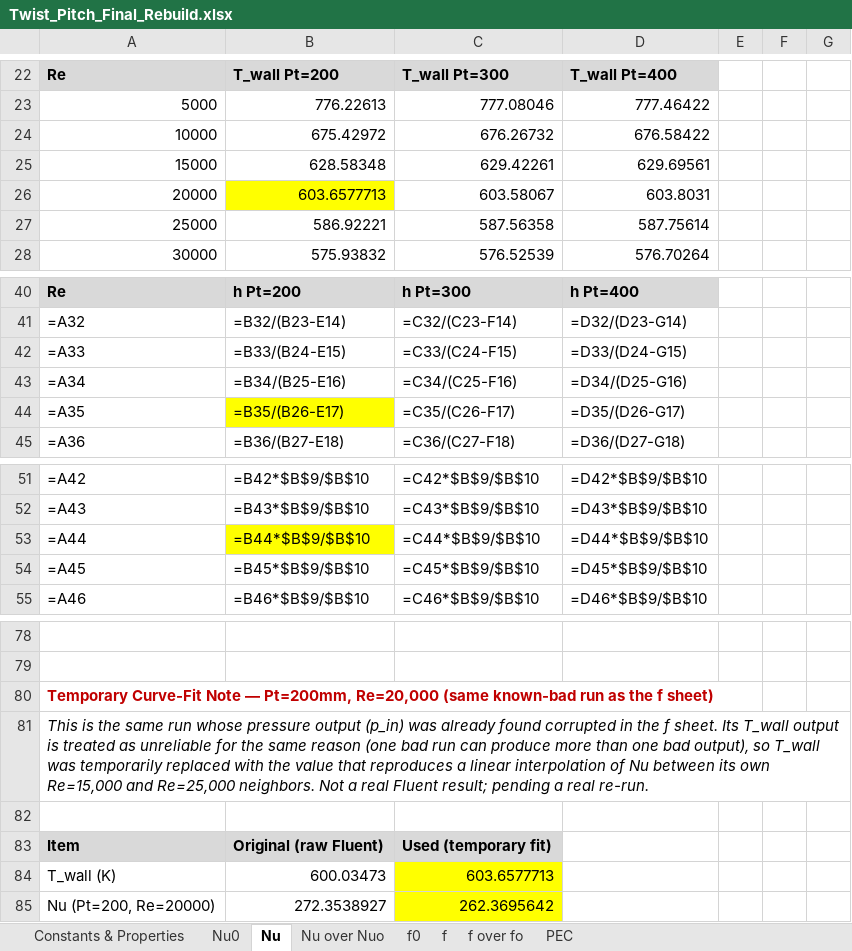
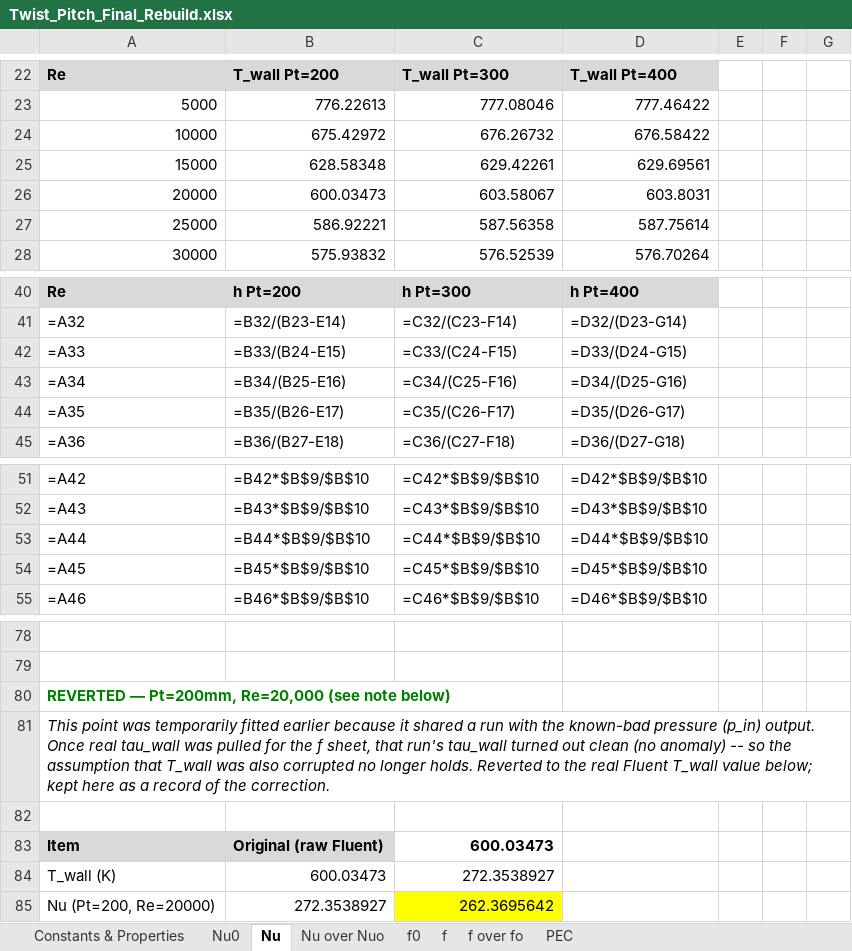
Before and after one commit to dhagax100/dhagax100, an Excel workbook: thesis/production-runs/Twist_Pitch_Final_Rebuild.xlsx, sheet Nu, drawn as a sheet; only a part is shown, gaps mark what is left out; values as stored, in another font and other column widths than the file's, no borders; formulas without a stored value are shown as written; charts and pictures not drawn; the diff names each change by its address in the sheet, - before the commit and + after, or states it on an @@ line.

```diff
--- a/thesis/production-runs/Twist_Pitch_Final_Rebuild.xlsx (sheet Nu)
+++ b/thesis/production-runs/Twist_Pitch_Final_Rebuild.xlsx (sheet Nu)
-B26: 603.6577713
+B26: 600.03473
-B26 fill: #FFFF00
+B26 fill: none
-B44 fill: #FFFF00
+B44 fill: none
-B53 fill: #FFFF00
+B53 fill: none
-A80: Temporary Curve-Fit Note — Pt=200mm, Re=20,000 (same known-bad run as the f sheet)
+A80: REVERTED — Pt=200mm, Re=20,000 (see note below)
-A80 text colour: #C00000
+A80 text colour: #008000
-A81: This is the same run whose pressure output (p_in) was already found corrupted in the f sheet. Its T_wall output is treated as unreliable for the same reason (one bad run can produce more than one bad output), so T_wall was temporarily replaced with the value that reproduces a linear interpolation of Nu between its own Re=15,000 and Re=25,000 neighbors. Not a real Fluent result; pending a real re-run.
+A81: This point was temporarily fitted earlier because it shared a run with the known-bad pressure (p_in) output. Once real tau_wall was pulled for the f sheet, that run's tau_wall turned out clean (no anomaly) -- so the assumption that T_wall was also corrupted no longer holds. Reverted to the real Fluent T_wall value below; kept here as a record of the correction.
-C83: Used (temporary fit)
+C83: 600.03473
-C83 fill: #D9D9D9
+C83 fill: none
-C84: 603.6577713
+C84: 272.3538927
-C84 fill: #FFFF00
+C84 fill: none
```
Also changed, not shown: sheet Nu over Nuo, charts or pictures.
